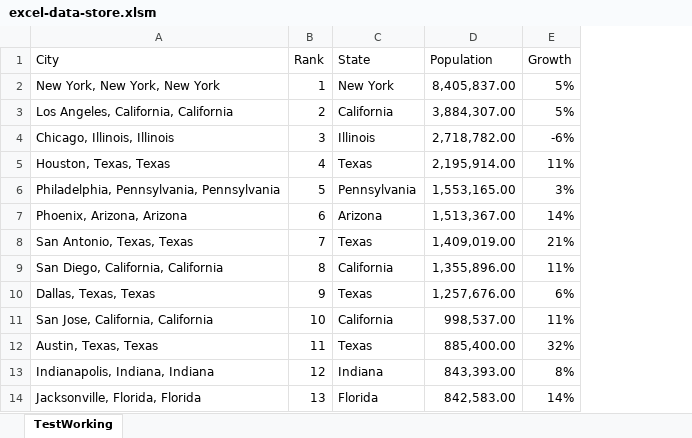
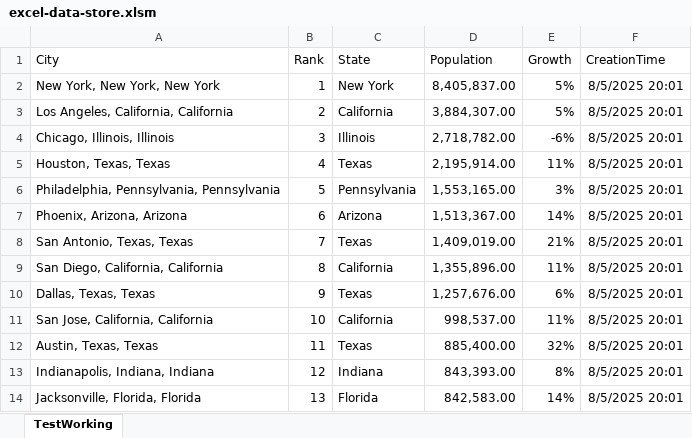
Before and after one commit to ceybers/excel-data-store, an Excel workbook: Workbooks/excel-data-store.xlsm, sheet TestWorking, drawn as a sheet; only a part is shown; values as stored, in another font and other column widths than the file's, no borders; conditional formats and table styles not drawn; the diff names each change by its address in the sheet, - before the commit and + after, or states it on an @@ line.

```diff
--- a/Workbooks/excel-data-store.xlsm (sheet TestWorking)
+++ b/Workbooks/excel-data-store.xlsm (sheet TestWorking)
+column F (CreationTime), rows 2-14: all 8/5/2025 20:01
```
Also changed, not shown: 6 other files.
